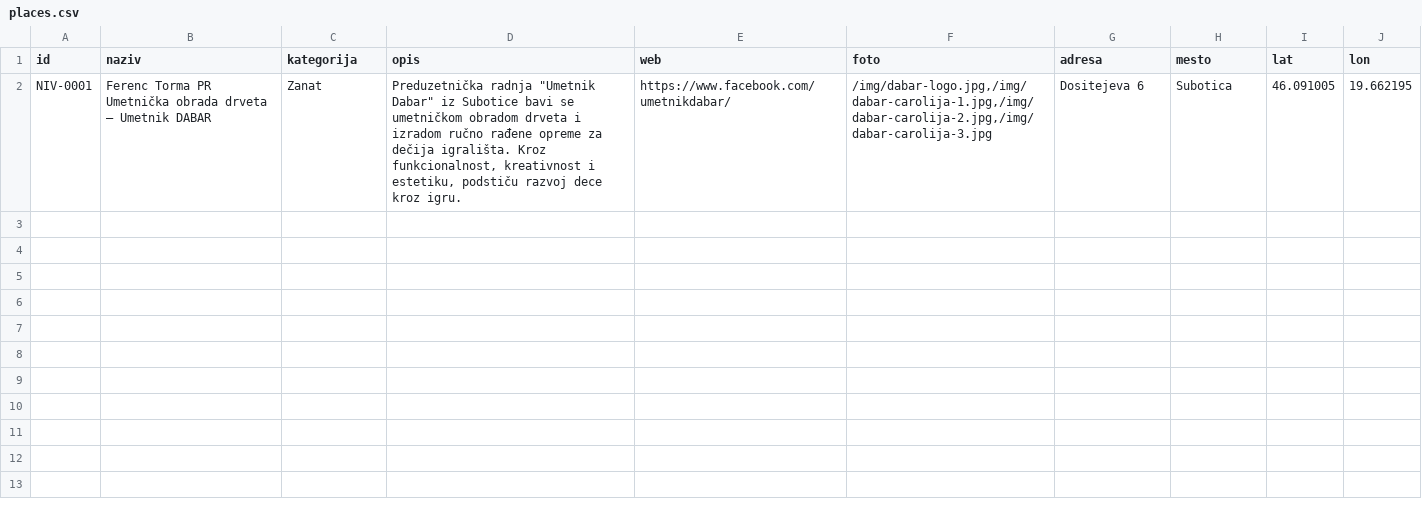
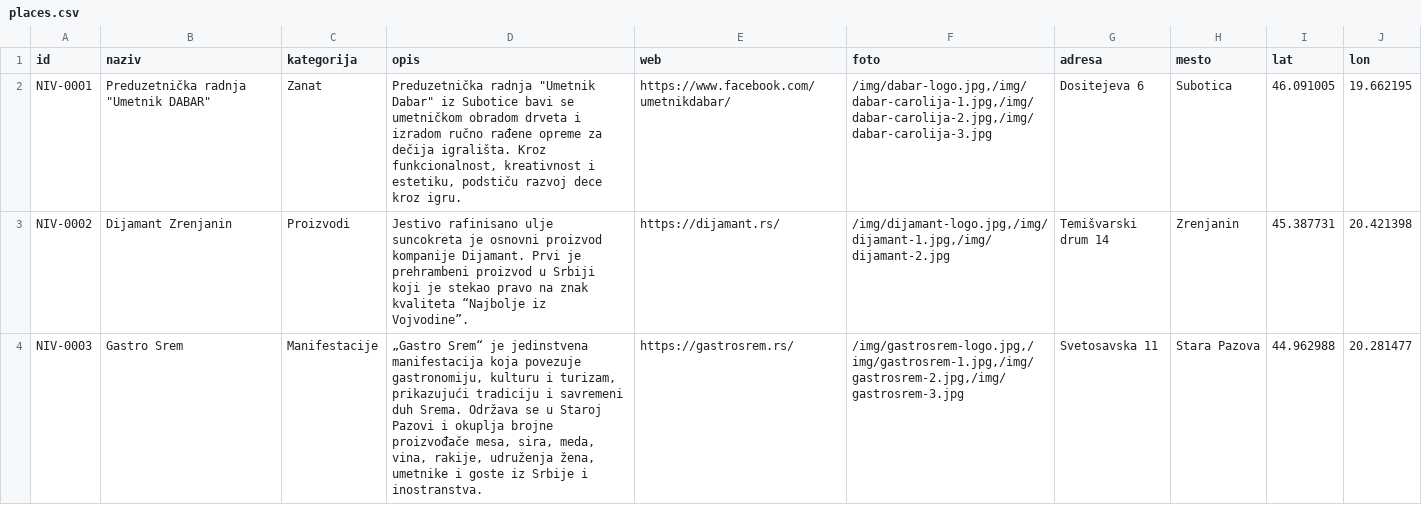
Before and after one commit to aleksandarvukovac/niv-map, a CSV file: public/data/places.csv, drawn as a sheet.

Commit message:
Add GeoJSON data with 3 markers and supporting images
- Added places.geojson with 3 features (Zanat, Proizvodi, Manifestacije)
- Added business images for Dijamant and Gastro Srem
- Updated places.csv with new entries
- Ready for testing with multiple markers on map

```diff
--- a/public/data/places.csv
+++ b/public/data/places.csv
@@ -1,2 +1,4 @@
 id,naziv,kategorija,opis,web,foto,adresa,mesto,lat,lon
-NIV-0001,Ferenc Torma PR Umetnička obrada drveta – Umetnik DABAR,Zanat,"Preduzetnička radnja ""Umetnik Dabar"" iz Subotice bavi se umetničkom obradom drveta i izradom ručno rađene opreme za dečija igrališta. Kroz funkcionalnost, kreativnost i estetiku, podstiču razvoj dece kroz igru.",https://www.facebook.com/umetnikdabar/,"/img/dabar-logo.jpg,/img/dabar-carolija-1.jpg,/img/dabar-carolija-2.jpg,/img/dabar-carolija-3.jpg",Dositejeva 6,Subotica,46.091005,19.662195
+NIV-0001,"Preduzetnička radnja ""Umetnik DABAR""",Zanat,"Preduzetnička radnja ""Umetnik Dabar"" iz Subotice bavi se umetničkom obradom drveta i izradom ručno rađene opreme za dečija igrališta. Kroz funkcionalnost, kreativnost i estetiku, podstiču razvoj dece kroz igru.",https://www.facebook.com/umetnikdabar/,"/img/dabar-logo.jpg,/img/dabar-carolija-1.jpg,/img/dabar-carolija-2.jpg,/img/dabar-carolija-3.jpg",Dositejeva 6,Subotica,46.091005,19.662195
+NIV-0002,Dijamant Zrenjanin,Proizvodi,Jestivo rafinisano ulje suncokreta je osnovni proizvod kompanije Dijamant. Prvi je prehrambeni proizvod u Srbiji koji je stekao pravo na znak kvaliteta “Najbolje iz Vojvodine”.,https://dijamant.rs/,"/img/dijamant-logo.jpg,/img/dijamant-1.jpg,/img/dijamant-2.jpg",Temišvarski drum 14,Zrenjanin,45.387731,20.421398
+NIV-0003,Gastro Srem,Manifestacije,"„Gastro Srem“ je jedinstvena manifestacija koja povezuje gastronomiju, kulturu i turizam, prikazujući tradiciju i savremeni duh Srema. Održava se u Staroj Pazovi i okuplja brojne proizvođače mesa, sira, meda, vina, rakije, udruženja žena, umetnike i goste iz Srbije i inostranstva.",https://gastrosrem.rs/,"/img/gastrosrem-logo.jpg,/img/gastrosrem-1.jpg,/img/gastrosrem-2.jpg,/img/gastrosrem-3.jpg",Svetosavska 11,Stara Pazova,44.962988,20.281477
```
Also changed, not shown: 8 other files.
